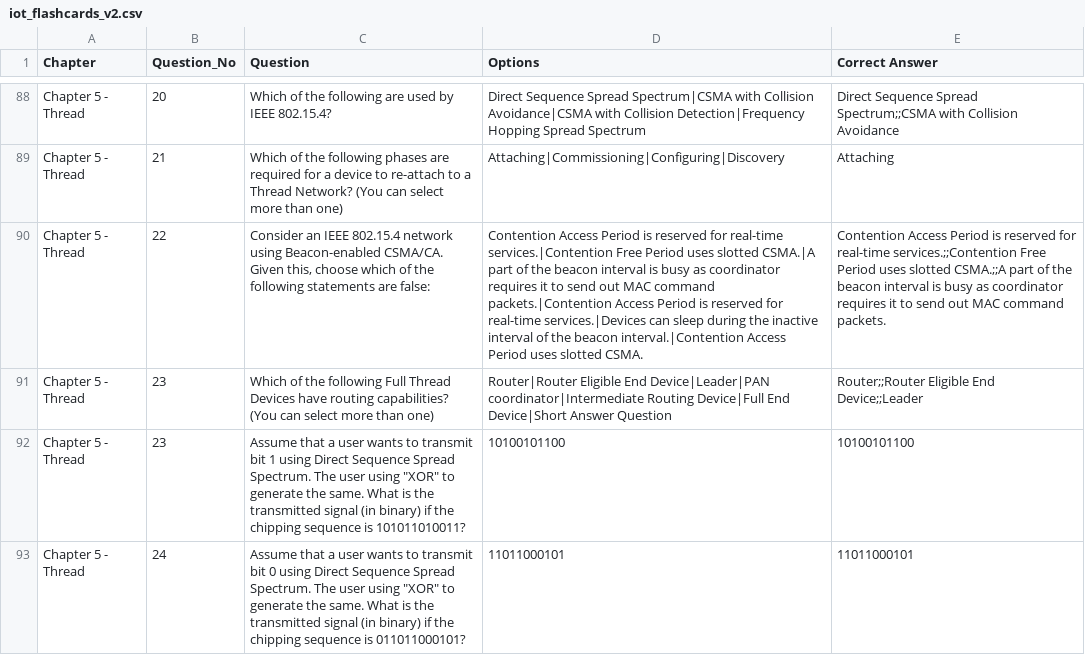
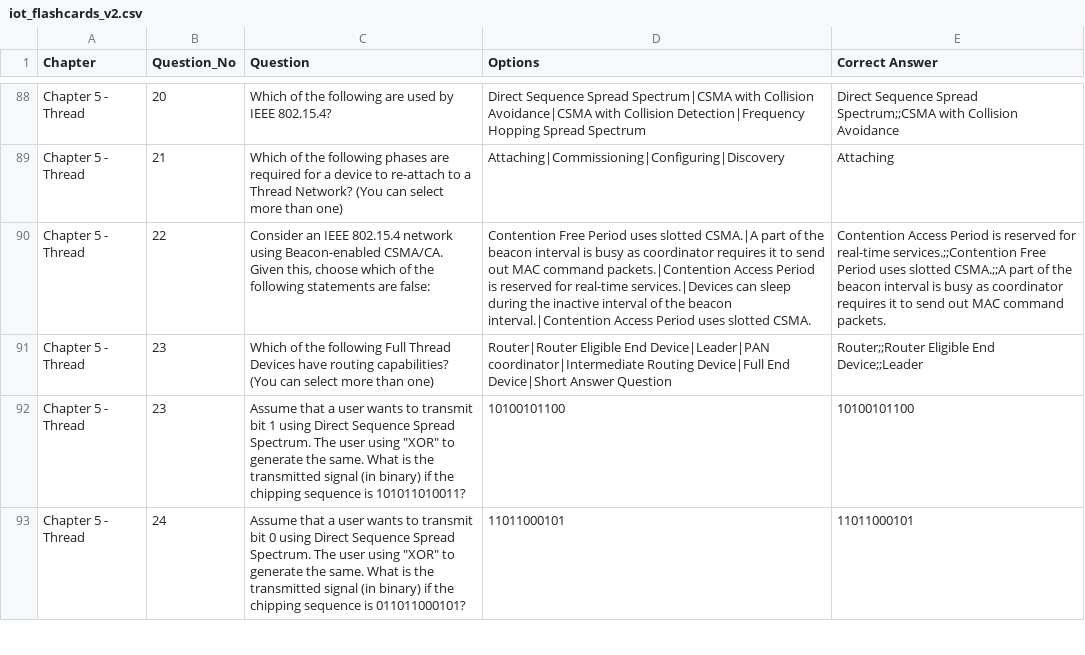
Before and after one commit to henndrong/SimpleCSVFlashcard, a CSV file: iot_flashcards_v2.csv, drawn as a sheet; only a part is shown, gaps mark what is left out; the diff names each change by its address in the sheet, - before the commit and + after, or states it on an @@ line.

```diff
--- a/iot_flashcards_v2.csv
+++ b/iot_flashcards_v2.csv
-D90 (Options): Contention Access Period is reserved for real-time services.|Contention Free Period…
+D90 (Options): Contention Free Period…
```
Also changed, not shown: 1 other file.
